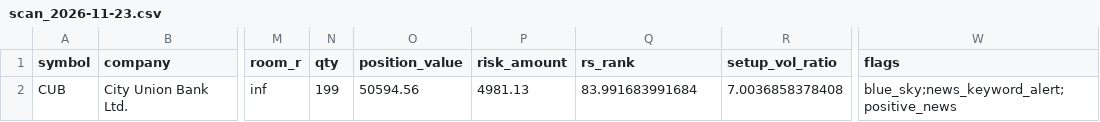
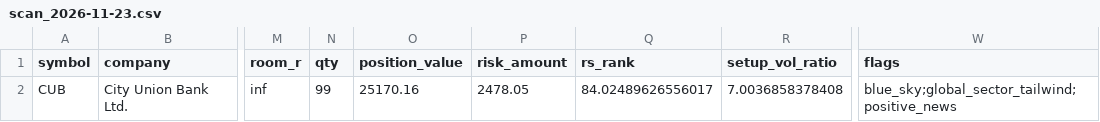
Before and after one commit to imankalyanmandal/stock-scanner, a CSV file: reports/scan_2026-11-23.csv, drawn as a sheet; only a part is shown, gaps mark what is left out; the diff names each change by its address in the sheet, - before the commit and + after, or states it on an @@ line.

```diff
--- a/reports/scan_2026-11-23.csv
+++ b/reports/scan_2026-11-23.csv
-N2 (qty): 199
+N2 (qty): 99
-O2 (position_value): 50594.56
+O2 (position_value): 25170.16
-P2 (risk_amount): 4981.13
+P2 (risk_amount): 2478.05
-Q2 (rs_rank): 83.991683991684
+Q2 (rs_rank): 84.02489626556017
-W2 (flags): blue_sky;news_keyword_alert;positive_news
+W2 (flags): blue_sky;global_sector_tailwind;positive_news
```
Also changed, not shown: 3 other files.
